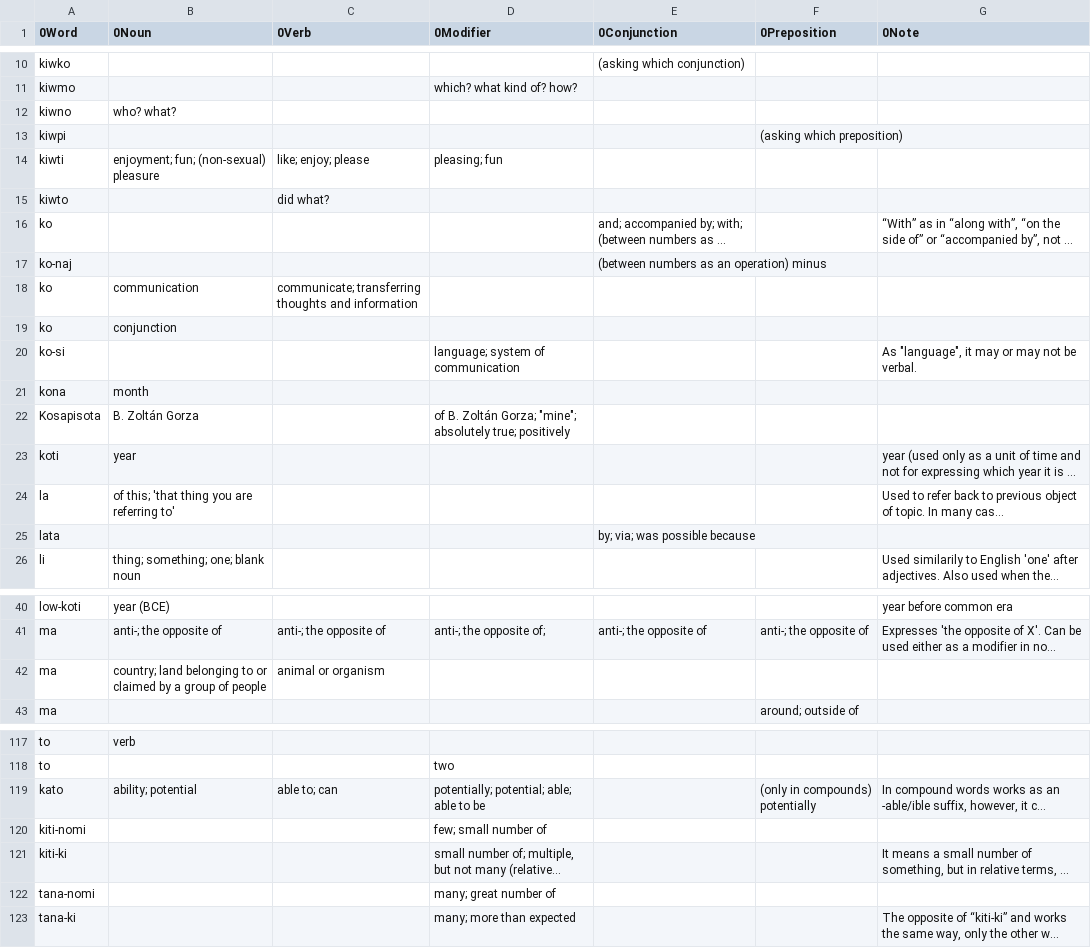
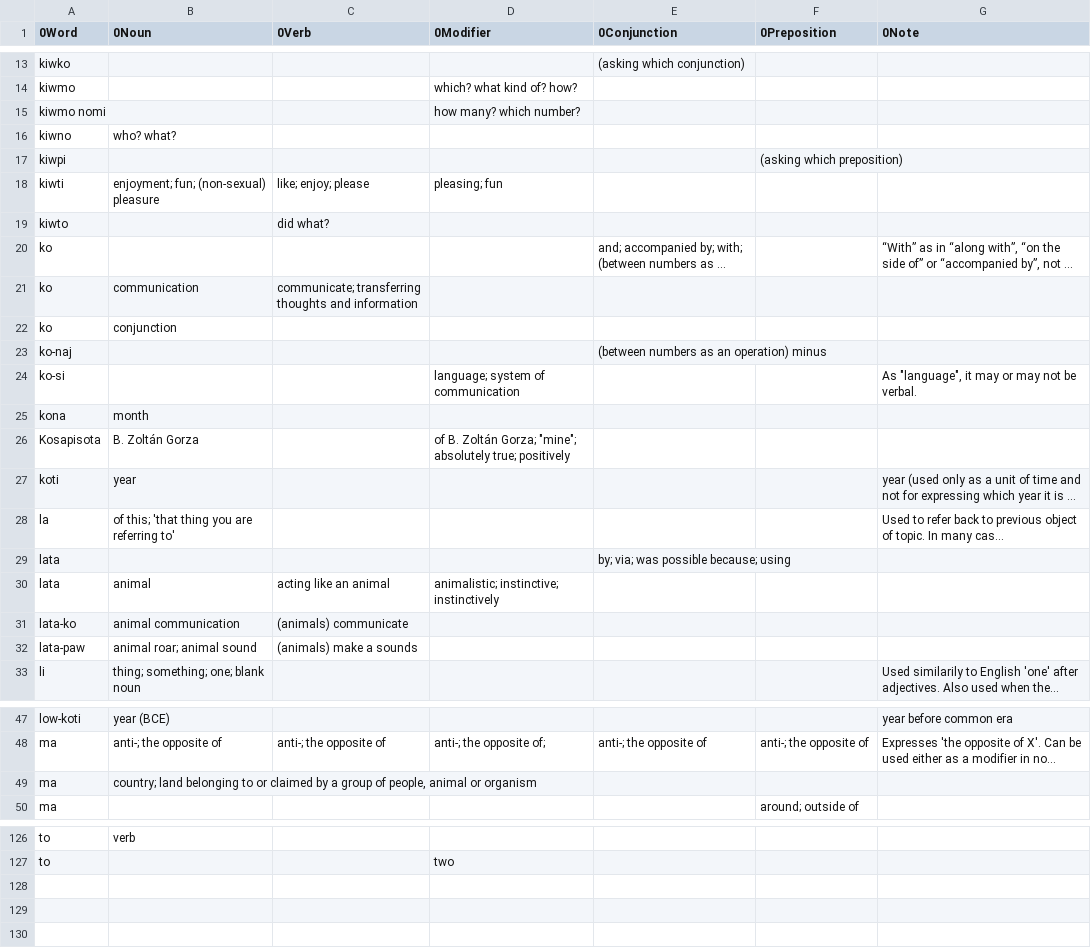
Before and after one commit to ae-dschorsaanjo/picilang, a CSV file: dictionary.csv, drawn as a sheet; only a part is shown, gaps mark what is left out; long unchanged cells end in …; addresses are those after the commit; the diff covers the shown part only; the diff names each change by its address in the sheet, - before the commit and + after, or states it on an @@ line.

Commit message:
Vocab expansion

```diff
--- a/dictionary.csv
+++ b/dictionary.csv
+row 15: kiwmo nomi |  |  | how many? which number?
@@ row 17 moved to row 23: ko-naj @@
-E29 (0Conjunction): by; via; was possible because
+E29 (0Conjunction): by; via; was possible because; using
+row 30: lata | animal | acting like an animal | animalistic; instinctive; instinctively
+row 31: lata-ko | animal communication | (animals) communicate
+row 32: lata-paw | animal roar; animal sound | (animals) make a sounds
-B49 (0Noun): …group of people
+B49 (0Noun): …group of people, animal or organism
-C49 (0Verb): animal or organism
+C49 (0Verb): (empty)
@@ row 119 moved to row 3: kato @@
@@ row 120 moved to row 9: kiti-nomi @@
@@ row 121 moved to row 8: kiti-ki @@
@@ row 122 moved to row 110: tana-nomi @@
@@ row 123 moved to row 109: tana-ki @@
```
Also changed, not shown: 2 edited cells elsewhere in this file.
